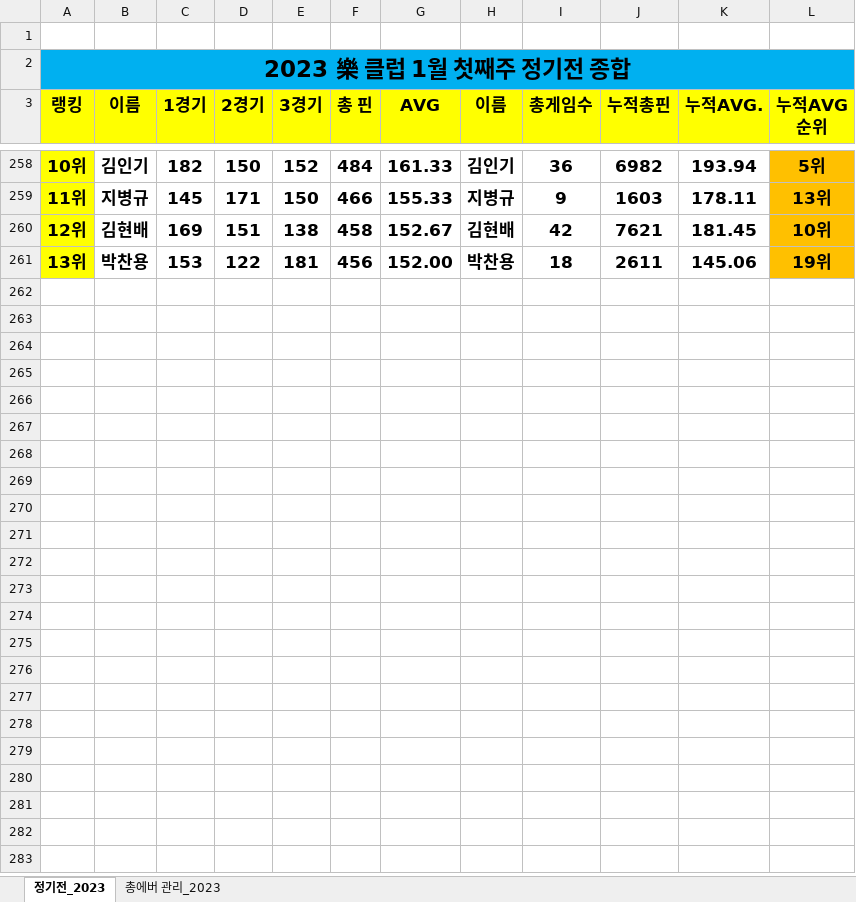
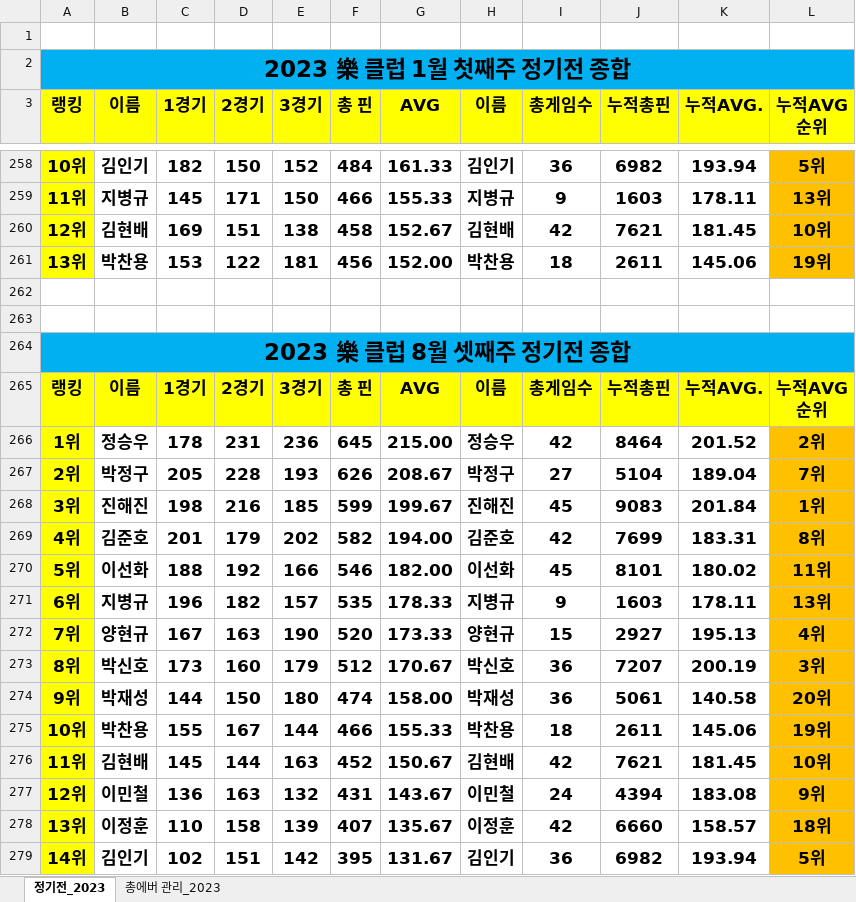
Before and after one commit to weddy0716/sinhoExample, an Excel workbook: 2023년 락클럽 에버관리.xlsx, sheet 정기전_2023, drawn as a sheet; only a part is shown, gaps mark what is left out; values as stored, in another font and other column widths than the file's, no borders; conditional formats not drawn; ↵ is a line break in a cell; the diff names each change by its address in the sheet, - before the commit and + after, or states it on an @@ line.

Commit message:
Update 2023년 락클럽 에버관리.xlsx
8월셋쨰주정기전 추

```diff
--- a/2023년 락클럽 에버관리.xlsx (sheet 정기전_2023)
+++ b/2023년 락클럽 에버관리.xlsx (sheet 정기전_2023)
+row 262: (empty)
+row 263: (empty)
+row 264: 2023 樂 클럽 8월 셋째주 정기전 종합
+row 265: 랭킹 | 이름 | 1경기 | 2경기 | 3경기 | 총 핀 | AVG | 이름 | 총게임수 | 누적총핀 | 누적AVG. | 누적AVG ↵ 순위
+row 266: 1위 | 정승우 | 178 | 231 | 236 | 645 | 215.00 | 정승우 | 42 | 8464 | 201.52 | 2위
+row 267: 2위 | 박정구 | 205 | 228 | 193 | 626 | 208.67 | 박정구 | 27 | 5104 | 189.04 | 7위
+row 268: 3위 | 진해진 | 198 | 216 | 185 | 599 | 199.67 | 진해진 | 45 | 9083 | 201.84 | 1위
+row 269: 4위 | 김준호 | 201 | 179 | 202 | 582 | 194.00 | 김준호 | 42 | 7699 | 183.31 | 8위
+row 270: 5위 | 이선화 | 188 | 192 | 166 | 546 | 182.00 | 이선화 | 45 | 8101 | 180.02 | 11위
+row 271: 6위 | 지병규 | 196 | 182 | 157 | 535 | 178.33 | 지병규 | 9 | 1603 | 178.11 | 13위
+row 272: 7위 | 양현규 | 167 | 163 | 190 | 520 | 173.33 | 양현규 | 15 | 2927 | 195.13 | 4위
+row 273: 8위 | 박신호 | 173 | 160 | 179 | 512 | 170.67 | 박신호 | 36 | 7207 | 200.19 | 3위
+row 274: 9위 | 박재성 | 144 | 150 | 180 | 474 | 158.00 | 박재성 | 36 | 5061 | 140.58 | 20위
+row 275: 10위 | 박찬용 | 155 | 167 | 144 | 466 | 155.33 | 박찬용 | 18 | 2611 | 145.06 | 19위
+row 276: 11위 | 김현배 | 145 | 144 | 163 | 452 | 150.67 | 김현배 | 42 | 7621 | 181.45 | 10위
+row 277: 12위 | 이민철 | 136 | 163 | 132 | 431 | 143.67 | 이민철 | 24 | 4394 | 183.08 | 9위
+row 278: 13위 | 이정훈 | 110 | 158 | 139 | 407 | 135.67 | 이정훈 | 42 | 6660 | 158.57 | 18위
+row 279: 14위 | 김인기 | 102 | 151 | 142 | 395 | 131.67 | 김인기 | 36 | 6982 | 193.94 | 5위
```
